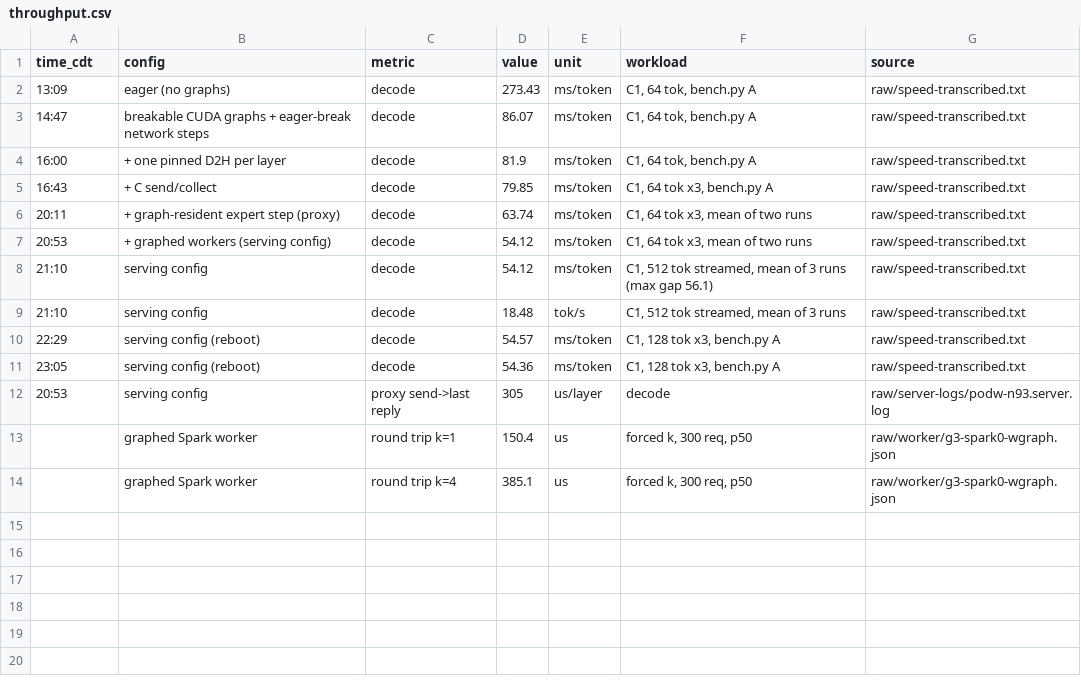
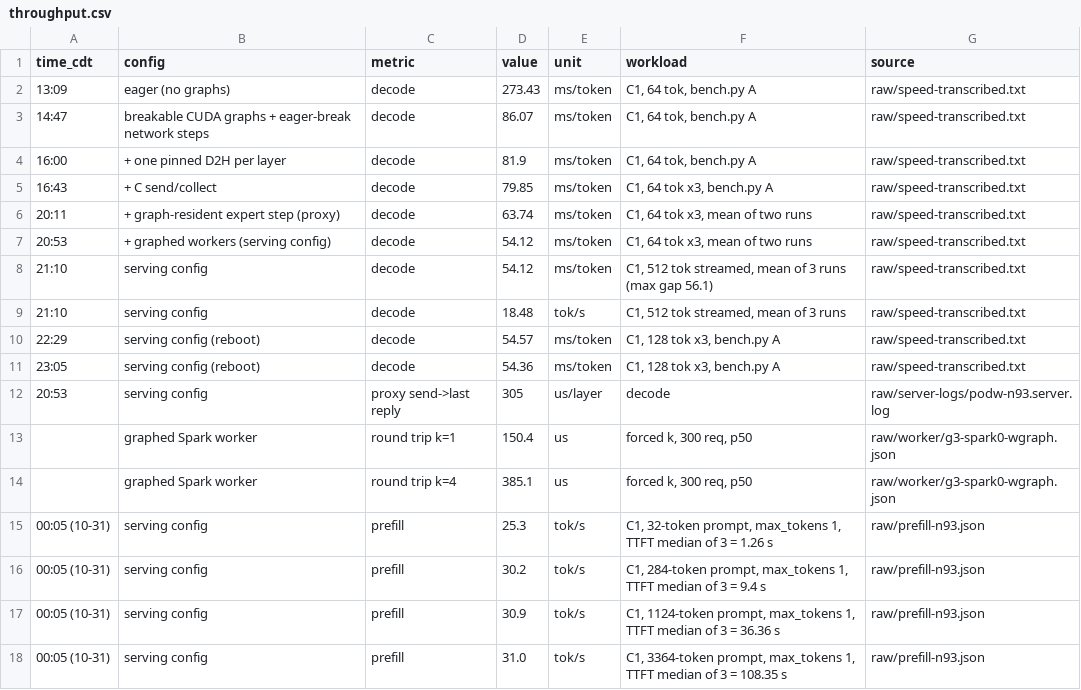
Before and after one commit to J-M-Recipes/recipes, a CSV file: recipes/dgx-station-gb300-spark-8x/kimi-k3-nvfp4-vllm-four-tier-pod/results/2026-10-30-k3-four-tier/throughput.csv, drawn as a sheet.

Commit message:
kimi-k3 four-tier: measure prompt reading (31 tok/s; 3,364-token prompt 108 s TTFT) and explain the one-token worker path (#110)
Co-authored-by: Milo <milo-the-machine@users.noreply.github.com>

```diff
--- a/recipes/dgx-station-gb300-spark-8x/kimi-k3-nvfp4-vllm-four-tier-pod/results/2026-10-30-k3-four-tier/throughput.csv
+++ b/recipes/dgx-station-gb300-spark-8x/kimi-k3-nvfp4-vllm-four-tier-pod/results/2026-10-30-k3-four-tier/throughput.csv
@@ -14 +14,5 @@ time_cdt,config,metric,value,unit,workload,source
 ,graphed Spark worker,round trip k=4,385.1,us,"forced k, 300 req, p50",raw/worker/g3-spark0-wgraph.json
+00:05 (10-31),serving config,prefill,25.3,tok/s,"C1, 32-token prompt, max_tokens 1, TTFT median of 3 = 1.26 s",raw/prefill-n93.json
+00:05 (10-31),serving config,prefill,30.2,tok/s,"C1, 284-token prompt, max_tokens 1, TTFT median of 3 = 9.4 s",raw/prefill-n93.json
+00:05 (10-31),serving config,prefill,30.9,tok/s,"C1, 1124-token prompt, max_tokens 1, TTFT median of 3 = 36.36 s",raw/prefill-n93.json
+00:05 (10-31),serving config,prefill,31.0,tok/s,"C1, 3364-token prompt, max_tokens 1, TTFT median of 3 = 108.35 s",raw/prefill-n93.json
```
Also changed, not shown: 10 other files.
